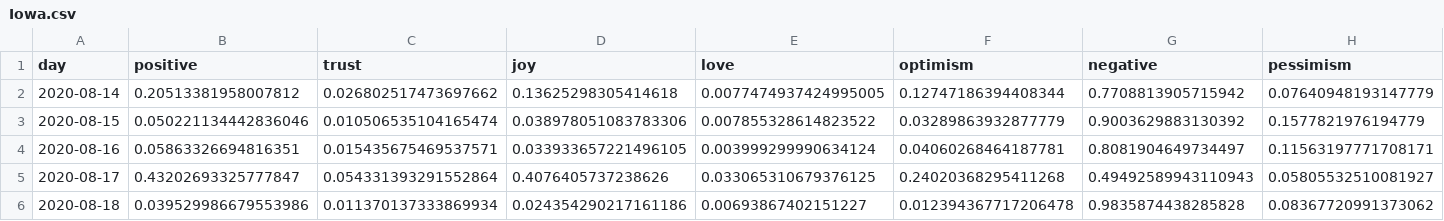
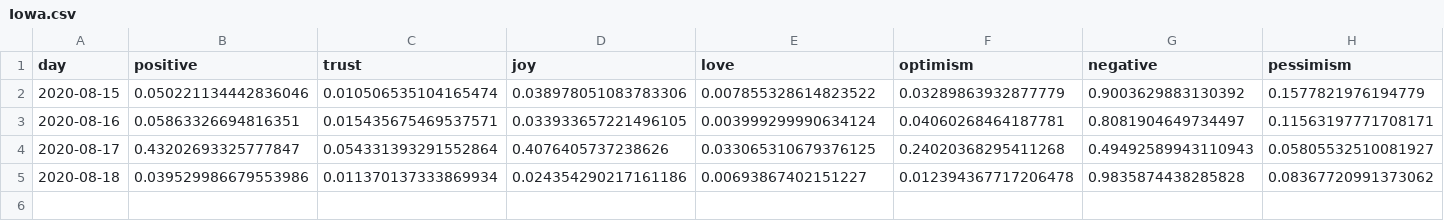
Before and after one commit to ipavlopoulos/emotions, a CSV file: docs/DATA/Iowa.csv, drawn as a sheet; only a part is shown; rows hold the shown columns only; the diff names each change by its address in the sheet, - before the commit and + after, or states it on an @@ line.

```diff
--- a/docs/DATA/Iowa.csv
+++ b/docs/DATA/Iowa.csv
-row 2: 2020-08-14 | 0.20513381958007812 | 0.026802517473697662 | 0.13625298305414618 | 0.0077474937424995005 | 0.12747186394408344 | 0.7708813905715942 | 0.07640948193147779
```
Also changed, not shown: docs/DATA/California.csv, docs/DATA/Georgia.csv, 29 other files.
